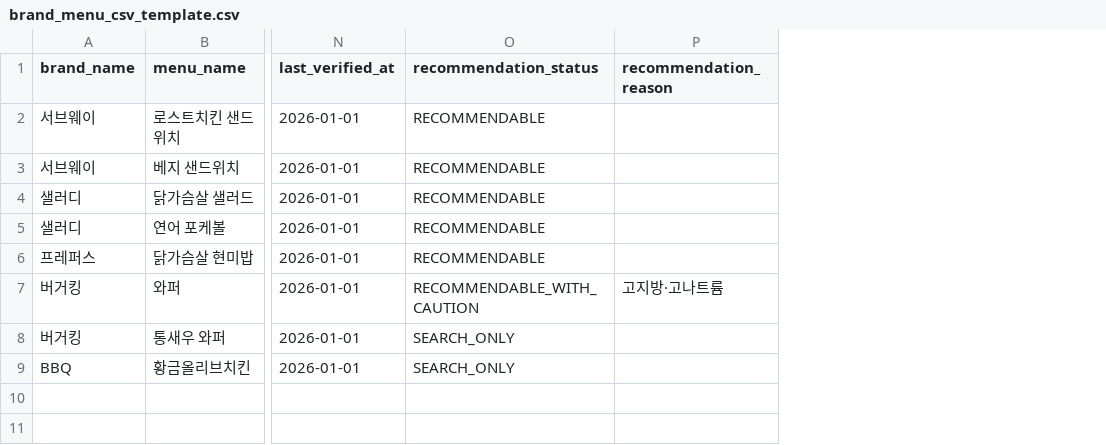
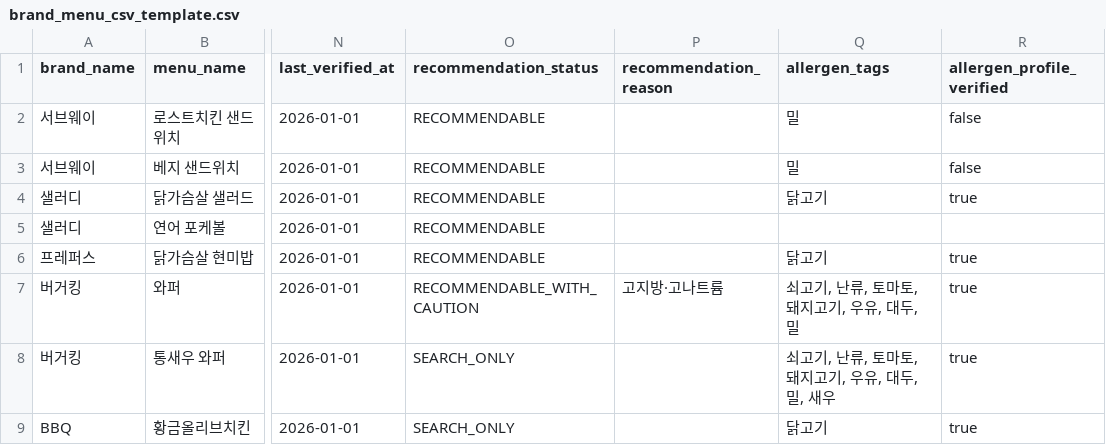
Before and after one commit to KimGiii/health-care, a CSV file: docs/references/brand_menu_csv_template.csv, drawn as a sheet; only a part is shown, gaps mark what is left out; the diff names each change by its address in the sheet, - before the commit and + after, or states it on an @@ line.

```diff
--- a/docs/references/brand_menu_csv_template.csv
+++ b/docs/references/brand_menu_csv_template.csv
+column Q (allergen_tags), rows 2-9: 밀 | 밀 | 닭고기 |  | 닭고기 | 쇠고기, 난류, 토마토, 돼지고기, 우유, 대두, 밀 | 쇠고기, 난류, 토마토, 돼지고기, 우유, 대두, 밀, 새우 | 닭고기
+column R (allergen_profile_verified), rows 2-9: false | false | true |  | true | true | true | true
```
Also changed, not shown: 15 other files.
